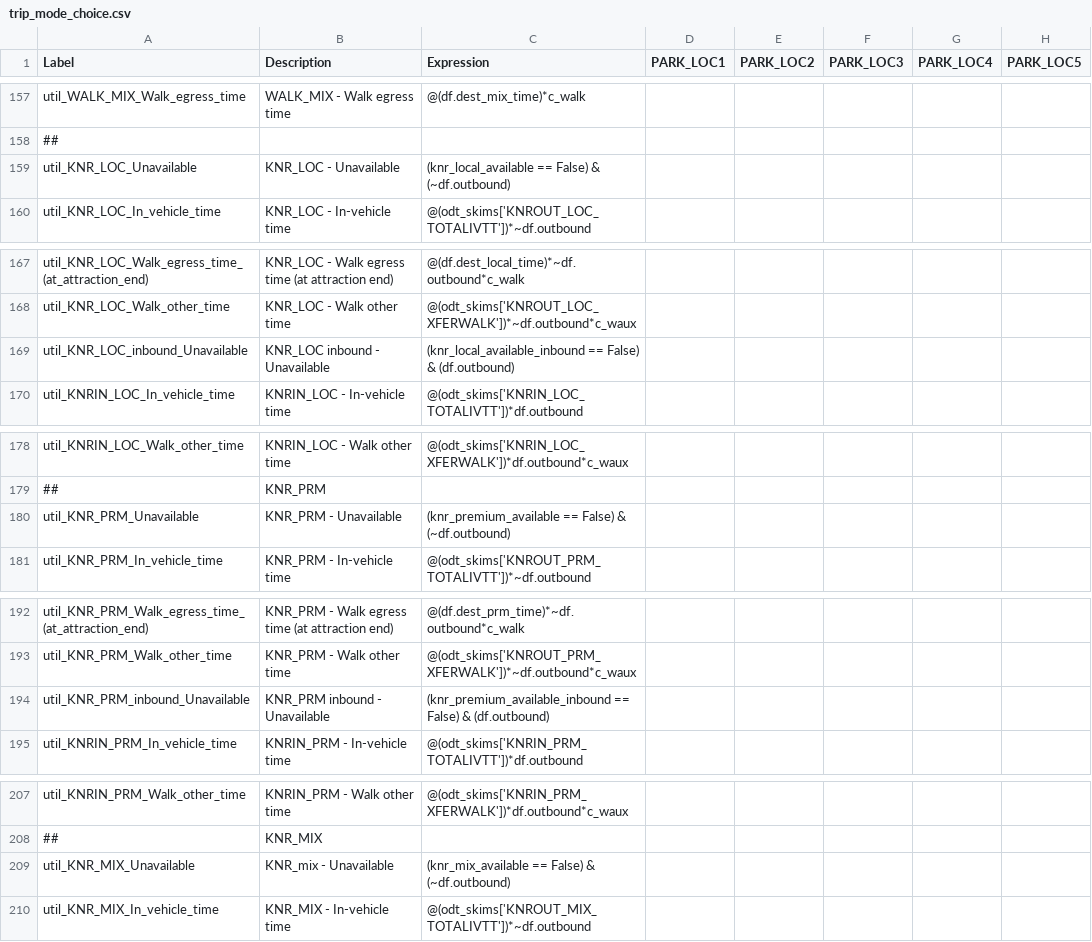
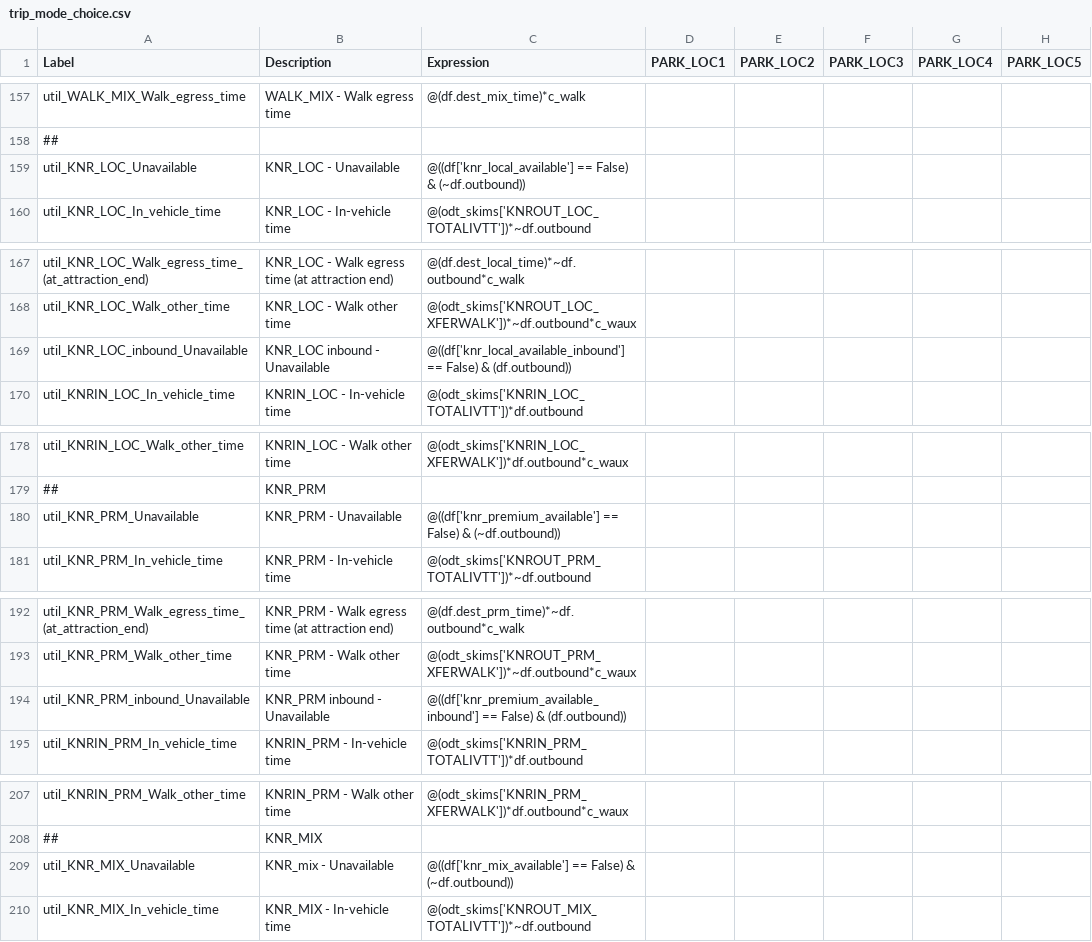
Before and after one commit to SANDAG/ABM, a CSV file: src/asim/configs/airport.CBX/trip_mode_choice.csv, drawn as a sheet; only a part is shown, gaps mark what is left out; the diff covers the shown part only; the diff names each change by its address in the sheet, - before the commit and + after, or states it on an @@ line.

Commit message:
typo: df is needed for availability variables calculated in the preprocessor since we use df.outbound in the expression; in addition @ should prefix is needed

```diff
--- a/src/asim/configs/airport.CBX/trip_mode_choice.csv
+++ b/src/asim/configs/airport.CBX/trip_mode_choice.csv
-C159 (Expression): (knr_local_available == False) & (~df.outbound)
+C159 (Expression): @((df['knr_local_available'] == False) & (~df.outbound))
-C169 (Expression): (knr_local_available_inbound == False) & (df.outbound)
+C169 (Expression): @((df['knr_local_available_inbound'] == False) & (df.outbound))
-C180 (Expression): (knr_premium_available == False) & (~df.outbound)
+C180 (Expression): @((df['knr_premium_available'] == False) & (~df.outbound))
-C194 (Expression): (knr_premium_available_inbound == False) & (df.outbound)
+C194 (Expression): @((df['knr_premium_available_inbound'] == False) & (df.outbound))
-C209 (Expression): (knr_mix_available == False) & (~df.outbound)
+C209 (Expression): @((df['knr_mix_available'] == False) & (~df.outbound))
```
Also changed, not shown: 7 edited cells elsewhere in this file, src/asim/configs/airport.SAN/trip_mode_choice.csv.
